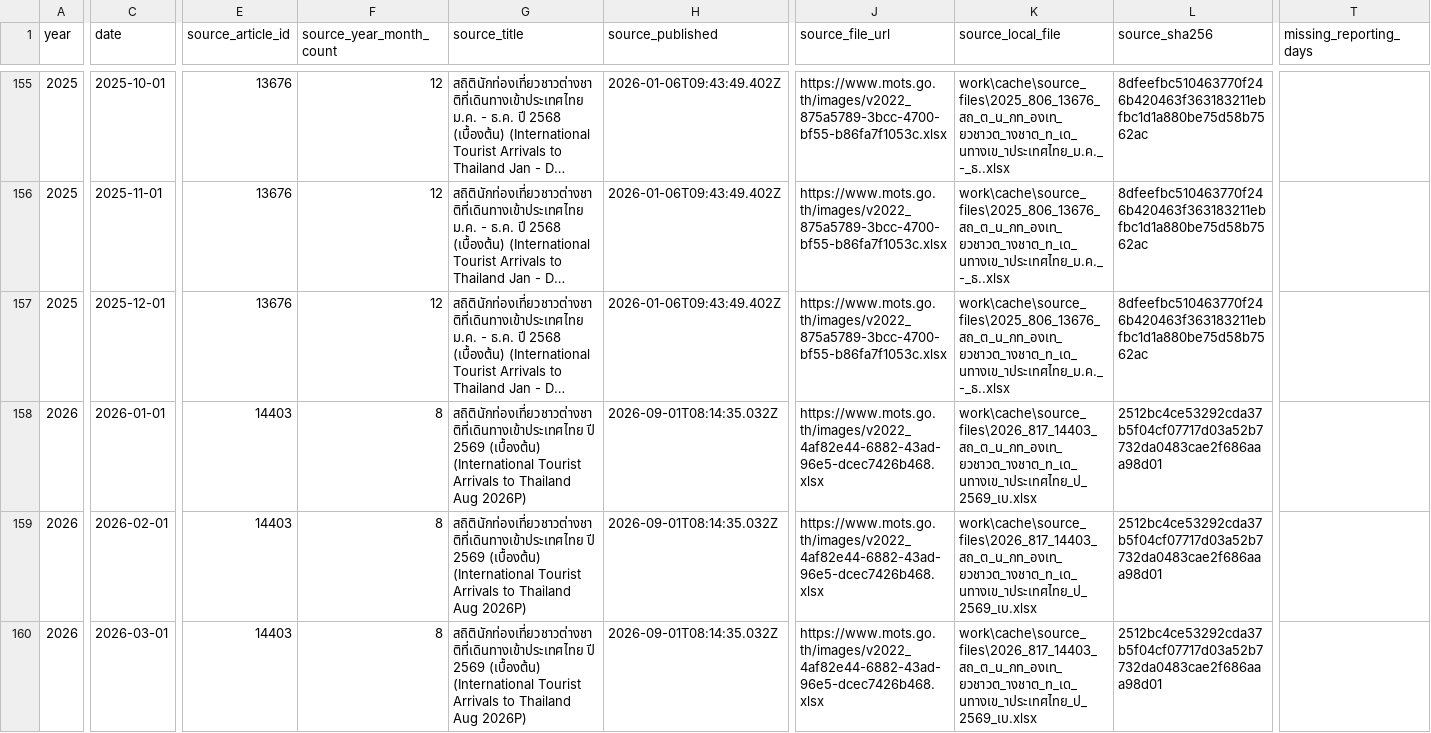
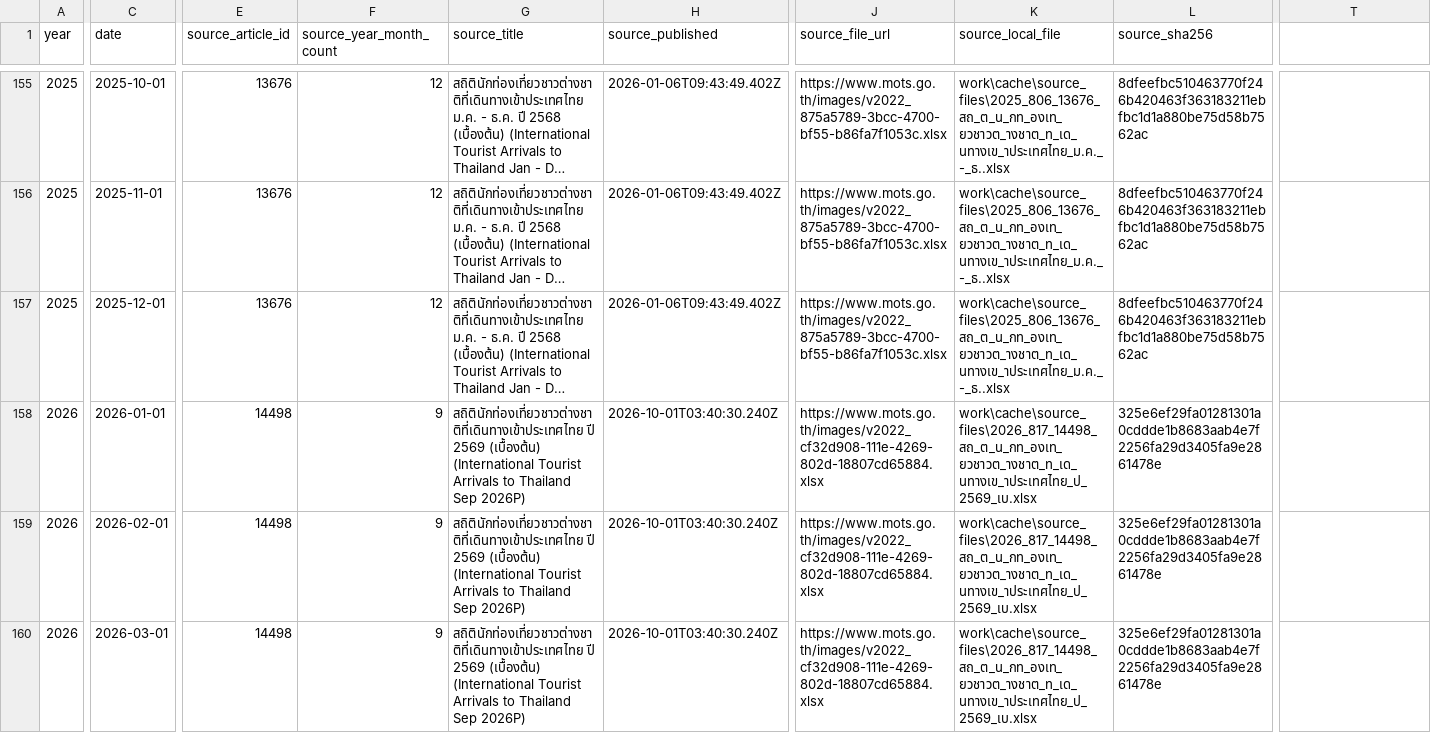
Before and after one commit to benzkanin41-alt/thailand-tourism-dashboard, a CSV file: outputs/tourism_monthly.csv, drawn as a sheet; only a part is shown, gaps mark what is left out; long unchanged cells end in …; the diff covers the shown part only; the diff names each change by its address in the sheet, - before the commit and + after, or states it on an @@ line.

```diff
--- a/outputs/tourism_monthly.csv
+++ b/outputs/tourism_monthly.csv
-T1: missing_reporting_days
+T1: (empty)
-E158:E160 (source_article_id): 14403
+E158:E160 (source_article_id): 14498
-F158:F160 (source_year_month_count): 8
+F158:F160 (source_year_month_count): 9
-G158:G160 (source_title): …to Thailand Aug 2026P)
+G158:G160 (source_title): …to Thailand Sep 2026P)
-H158:H160 (source_published): 2026-09-01T08:14:35.032Z
+H158:H160 (source_published): 2026-10-01T03:40:30.240Z
-J158:J160 (source_file_url): https://www.mots.go.th/images/v2022_4af82e44-6882-43ad-96e5-dcec7426b468.xlsx
+J158:J160 (source_file_url): https://www.mots.go.th/images/v2022_cf32d908-111e-4269-802d-18807cd65884.xlsx
-K158:K160 (source_local_file): work\cache\source_files\2026_817_14403_สถ_ต_น_กท_องเท_ยวชาวต_างชาต_ท_เด_นทางเข_าประเทศไทย_ป_2569_เบ.xlsx
+K158:K160 (source_local_file): work\cache\source_files\2026_817_14498_สถ_ต_น_กท_องเท_ยวชาวต_างชาต_ท_เด_นทางเข_าประเทศไทย_ป_2569_เบ.xlsx
-L158:L160 (source_sha256): 2512bc4ce53292cda37b5f04cf07717d03a52b7732da0483cae2f686aaa98d01
+L158:L160 (source_sha256): 325e6ef29fa01281301a0cddde1b8683aab4e7f2256fa29d3405fa9e2861478e
```
Also changed, not shown: 1 added row and 44 edited cells elsewhere in this file, outputs/tourism_annual.csv, outputs/tourism_quarterly.csv, 10 other files.
